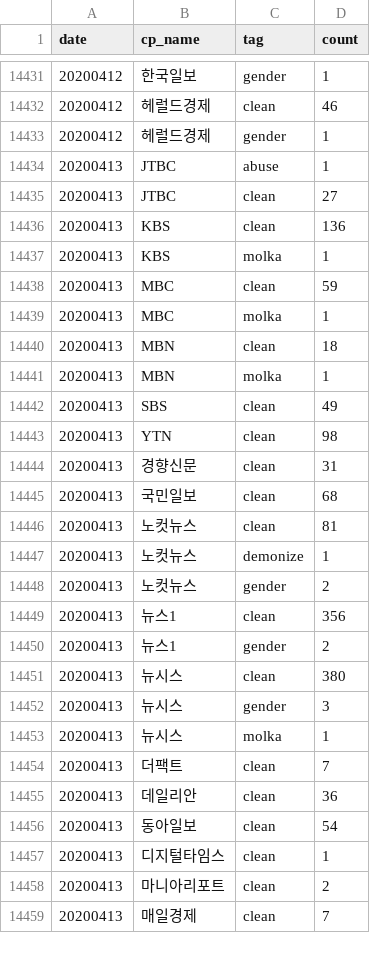
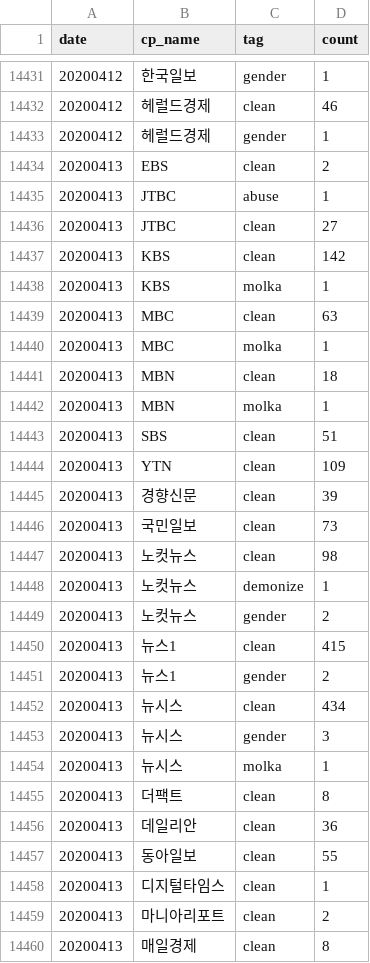
Before and after one commit to misogynyX/done-it-again, a CSV file: docs/_data/stats.csv, drawn as a sheet; only a part is shown, gaps mark what is left out; the diff covers the shown part only.

```diff
--- a/docs/_data/stats.csv
+++ b/docs/_data/stats.csv
@@ -14433,7 +14433,8 @@ date,cp_name,tag,count
 20200412,헤럴드경제,gender,1
+20200413,EBS,clean,2
 20200413,JTBC,abuse,1
 20200413,JTBC,clean,27
-20200413,KBS,clean,136
+20200413,KBS,clean,142
 20200413,KBS,molka,1
-20200413,MBC,clean,59
+20200413,MBC,clean,63
 20200413,MBC,molka,1
@@ -14441,19 +14442,19 @@ date,cp_name,tag,count
 20200413,MBN,molka,1
-20200413,SBS,clean,49
-20200413,YTN,clean,98
-20200413,경향신문,clean,31
-20200413,국민일보,clean,68
-20200413,노컷뉴스,clean,81
+20200413,SBS,clean,51
+20200413,YTN,clean,109
+20200413,경향신문,clean,39
+20200413,국민일보,clean,73
+20200413,노컷뉴스,clean,98
 20200413,노컷뉴스,demonize,1
 20200413,노컷뉴스,gender,2
-20200413,뉴스1,clean,356
+20200413,뉴스1,clean,415
 20200413,뉴스1,gender,2
-20200413,뉴시스,clean,380
+20200413,뉴시스,clean,434
 20200413,뉴시스,gender,3
 20200413,뉴시스,molka,1
-20200413,더팩트,clean,7
+20200413,더팩트,clean,8
 20200413,데일리안,clean,36
-20200413,동아일보,clean,54
+20200413,동아일보,clean,55
 20200413,디지털타임스,clean,1
 20200413,마니아리포트,clean,2
-20200413,매일경제,clean,7
+20200413,매일경제,clean,8
```
Also changed, not shown: 2 added rows and 23 edited cells elsewhere in this file, docs/_data/stats_best_cps.csv, docs/_data/stats_daily.csv, 2 other files.
